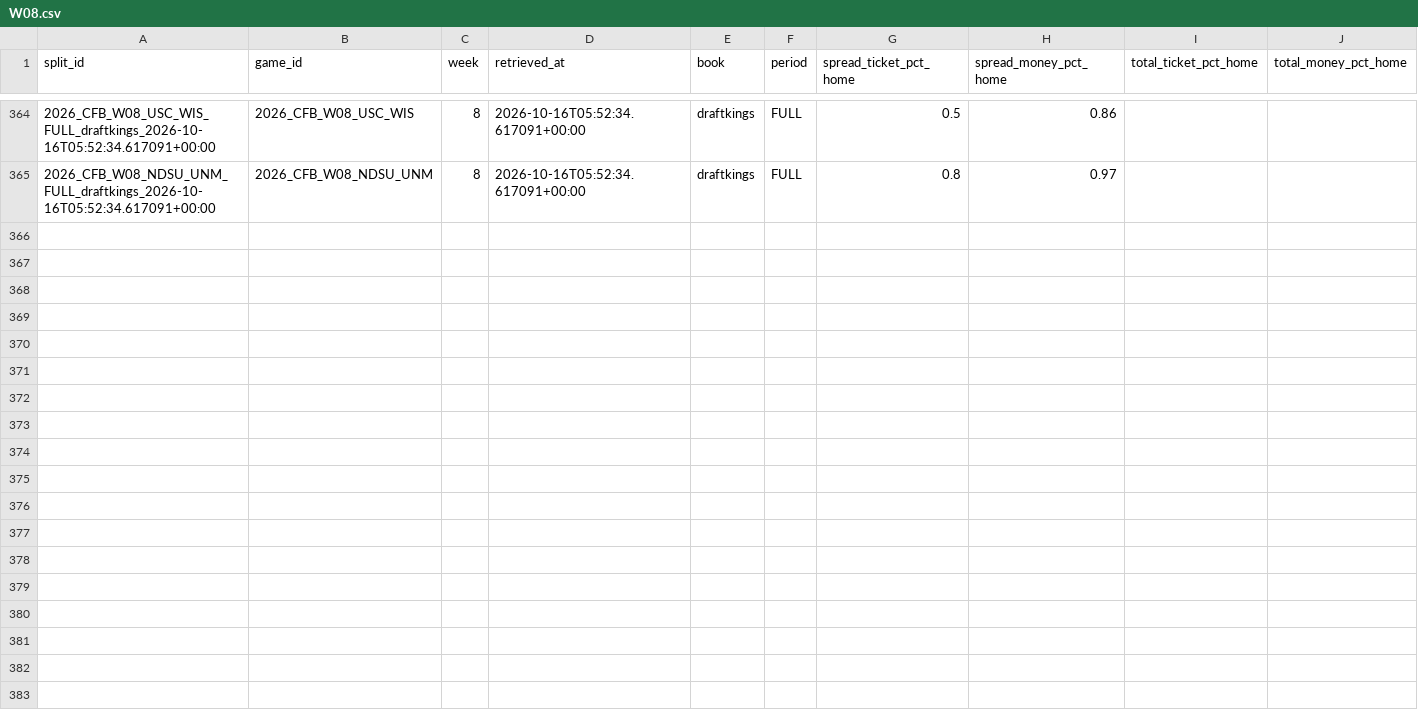
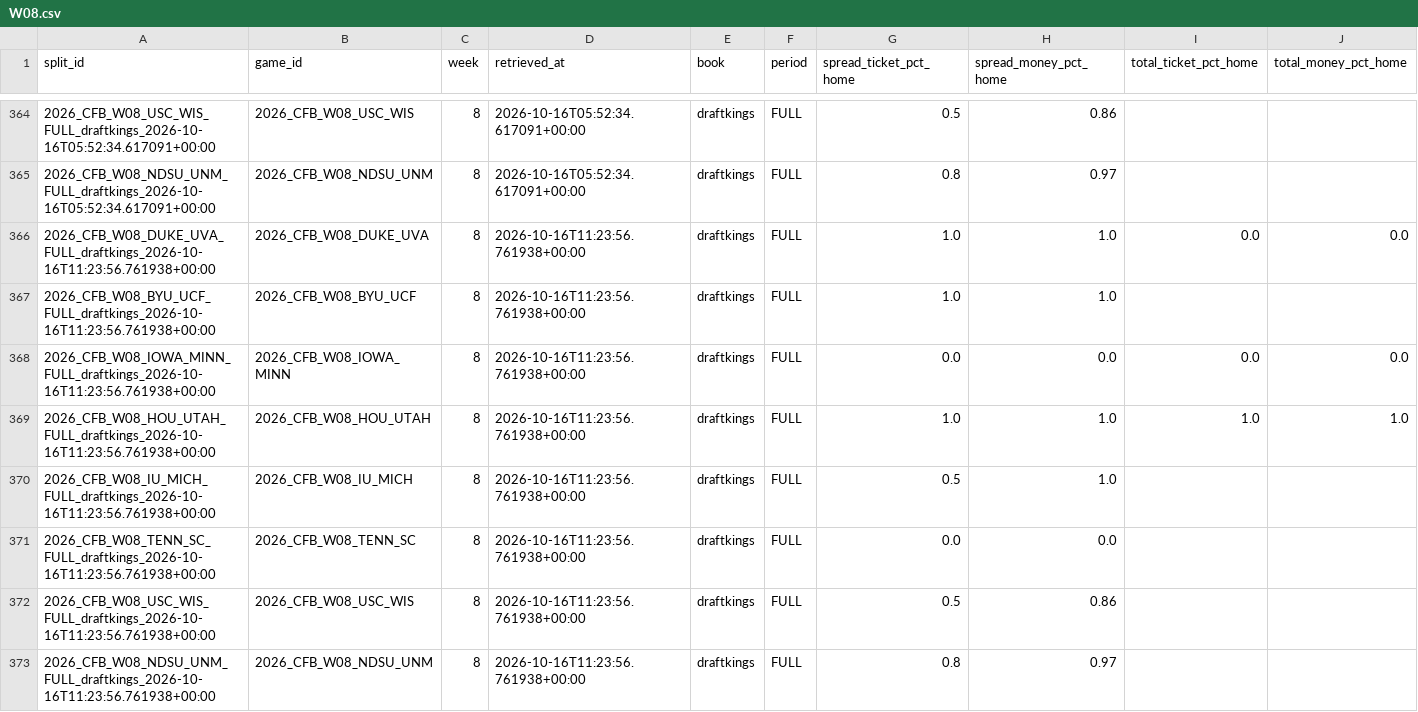
Before and after one commit to mapleleafs032/matchup-platform, a CSV file: data/tables/market/splits/CFB/2026/W08.csv, drawn as a sheet; only a part is shown, gaps mark what is left out; rows hold the shown columns only; the diff names each change by its address in the sheet, - before the commit and + after, or states it on an @@ line.

```diff
--- a/data/tables/market/splits/CFB/2026/W08.csv
+++ b/data/tables/market/splits/CFB/2026/W08.csv
+row 366: 2026_CFB_W08_DUKE_UVA_FULL_draftkings_2026-10-16T11:23:56.761938+00:00 | 2026_CFB_W08_DUKE_UVA | 8 | 2026-10-16T11:23:56.761938+00:00 | draftkings | FULL | 1.0 | 1.0 | 0.0 | 0.0
+row 367: 2026_CFB_W08_BYU_UCF_FULL_draftkings_2026-10-16T11:23:56.761938+00:00 | 2026_CFB_W08_BYU_UCF | 8 | 2026-10-16T11:23:56.761938+00:00 | draftkings | FULL | 1.0 | 1.0
+row 368: 2026_CFB_W08_IOWA_MINN_FULL_draftkings_2026-10-16T11:23:56.761938+00:00 | 2026_CFB_W08_IOWA_MINN | 8 | 2026-10-16T11:23:56.761938+00:00 | draftkings | FULL | 0.0 | 0.0 | 0.0 | 0.0
+row 369: 2026_CFB_W08_HOU_UTAH_FULL_draftkings_2026-10-16T11:23:56.761938+00:00 | 2026_CFB_W08_HOU_UTAH | 8 | 2026-10-16T11:23:56.761938+00:00 | draftkings | FULL | 1.0 | 1.0 | 1.0 | 1.0
+row 370: 2026_CFB_W08_IU_MICH_FULL_draftkings_2026-10-16T11:23:56.761938+00:00 | 2026_CFB_W08_IU_MICH | 8 | 2026-10-16T11:23:56.761938+00:00 | draftkings | FULL | 0.5 | 1.0
+row 371: 2026_CFB_W08_TENN_SC_FULL_draftkings_2026-10-16T11:23:56.761938+00:00 | 2026_CFB_W08_TENN_SC | 8 | 2026-10-16T11:23:56.761938+00:00 | draftkings | FULL | 0.0 | 0.0
+row 372: 2026_CFB_W08_USC_WIS_FULL_draftkings_2026-10-16T11:23:56.761938+00:00 | 2026_CFB_W08_USC_WIS | 8 | 2026-10-16T11:23:56.761938+00:00 | draftkings | FULL | 0.5 | 0.86
+row 373: 2026_CFB_W08_NDSU_UNM_FULL_draftkings_2026-10-16T11:23:56.761938+00:00 | 2026_CFB_W08_NDSU_UNM | 8 | 2026-10-16T11:23:56.761938+00:00 | draftkings | FULL | 0.8 | 0.97
```
Also changed, not shown: data/tables/market/splits/NFL/2026/W06.csv, data/tables/market/splits/NFL/2026/W07.csv, 10 other files.
